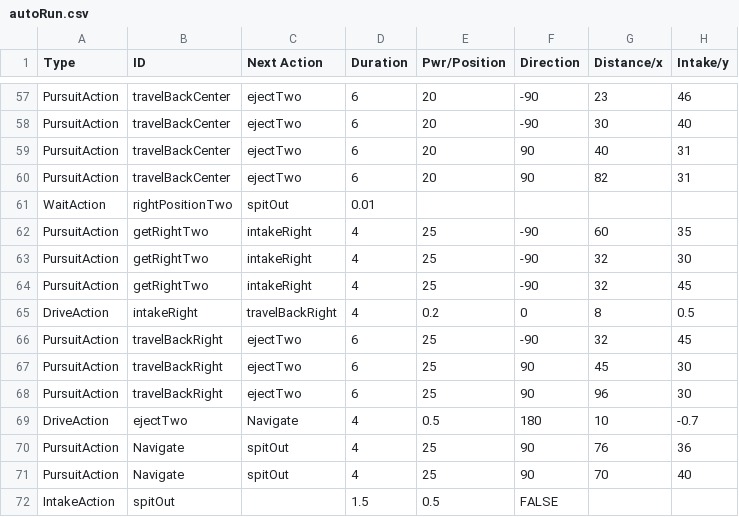
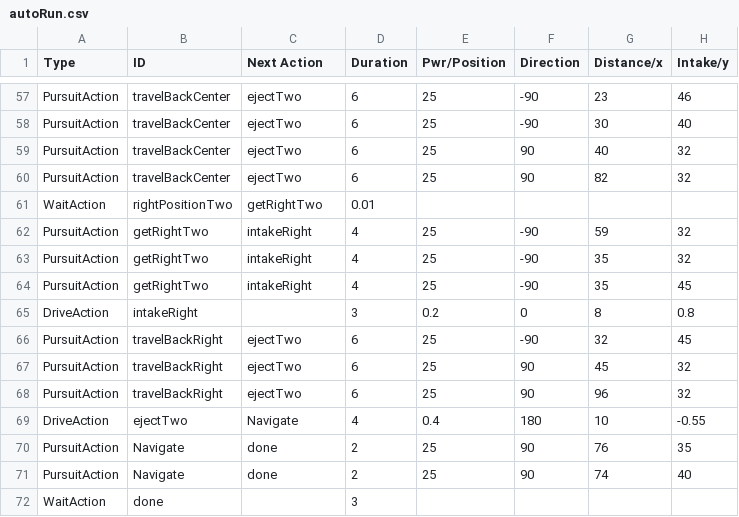
Before and after one commit to TaisharTexas/SkyStone_8668, a CSV file: TeamCode/src/main/java/org/firstinspires/ftc/teamcode/csvFiles/autoRun.csv, drawn as a sheet; only a part is shown, gaps mark what is left out; removed rows and columns are numbered as before the commit, all else as after; the diff covers the shown part only; the diff names each change by its address in the sheet, - before the commit and + after, or states it on an @@ line.

Commit message:
Working on left and right. Currently changeOutAction is not properly selecting the rightaction

```diff
--- a/TeamCode/src/main/java/org/firstinspires/ftc/teamcode/csvFiles/autoRun.csv
+++ b/TeamCode/src/main/java/org/firstinspires/ftc/teamcode/csvFiles/autoRun.csv
-E57:E60 (Pwr/Position): 20
+E57:E60 (Pwr/Position): 25
-H59:H60 (Intake/y): 31
+H59:H60 (Intake/y): 32
-C61 (Next Action): spitOut
+C61 (Next Action): getRightTwo
-G62 (Distance/x): 60
+G62 (Distance/x): 59
-H62 (Intake/y): 35
+H62 (Intake/y): 32
-G63:G64 (Distance/x): 32
+G63:G64 (Distance/x): 35
-H63 (Intake/y): 30
+H63 (Intake/y): 32
-C65 (Next Action): travelBackRight
+C65 (Next Action): (empty)
-D65 (Duration): 4
+D65 (Duration): 3
-H65 (Intake/y): 0.5
+H65 (Intake/y): 0.8
-H67:H68 (Intake/y): 30
+H67:H68 (Intake/y): 32
-E69 (Pwr/Position): 0.5
+E69 (Pwr/Position): 0.4
-H69 (Intake/y): -0.7
+H69 (Intake/y): -0.55
-C70:C71 (Next Action): spitOut
+C70:C71 (Next Action): done
-D70:D71 (Duration): 4
+D70:D71 (Duration): 2
-H70 (Intake/y): 36
+H70 (Intake/y): 35
-G71 (Distance/x): 70
+G71 (Distance/x): 74
-row 72: IntakeAction | spitOut |  | 1.5 | 0.5 | FALSE
+row 72: WaitAction | done |  | 3
```
Also changed, not shown: 75 edited cells elsewhere in this file, 2 other files.
